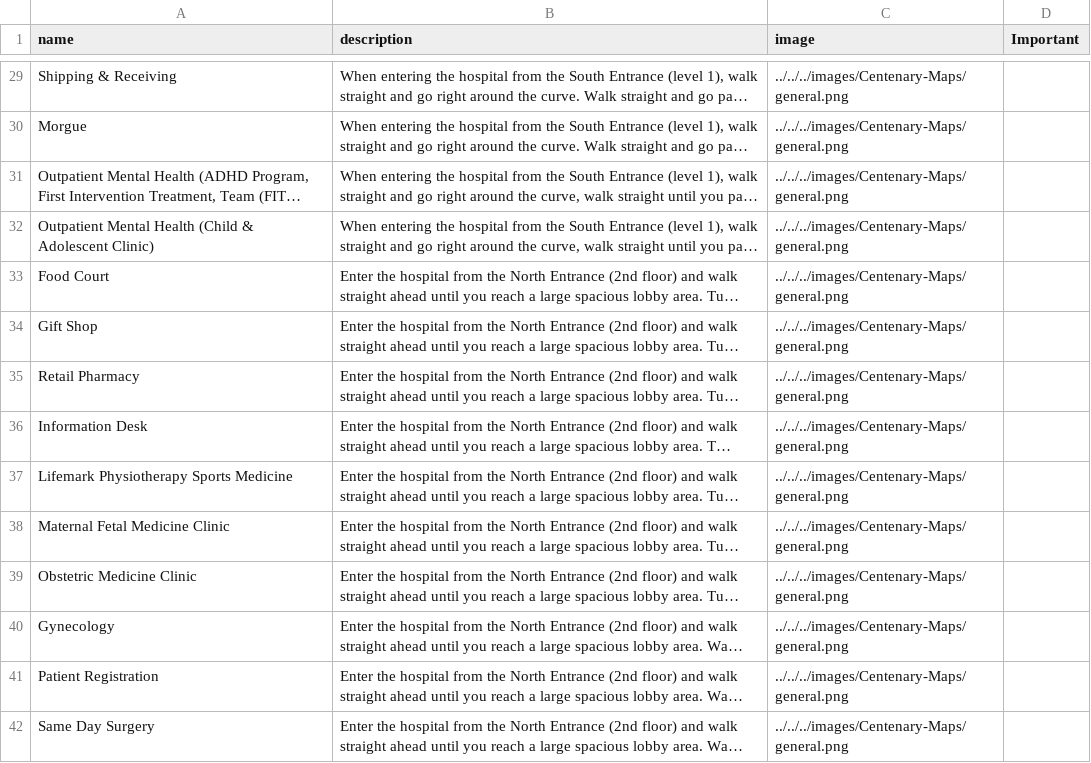
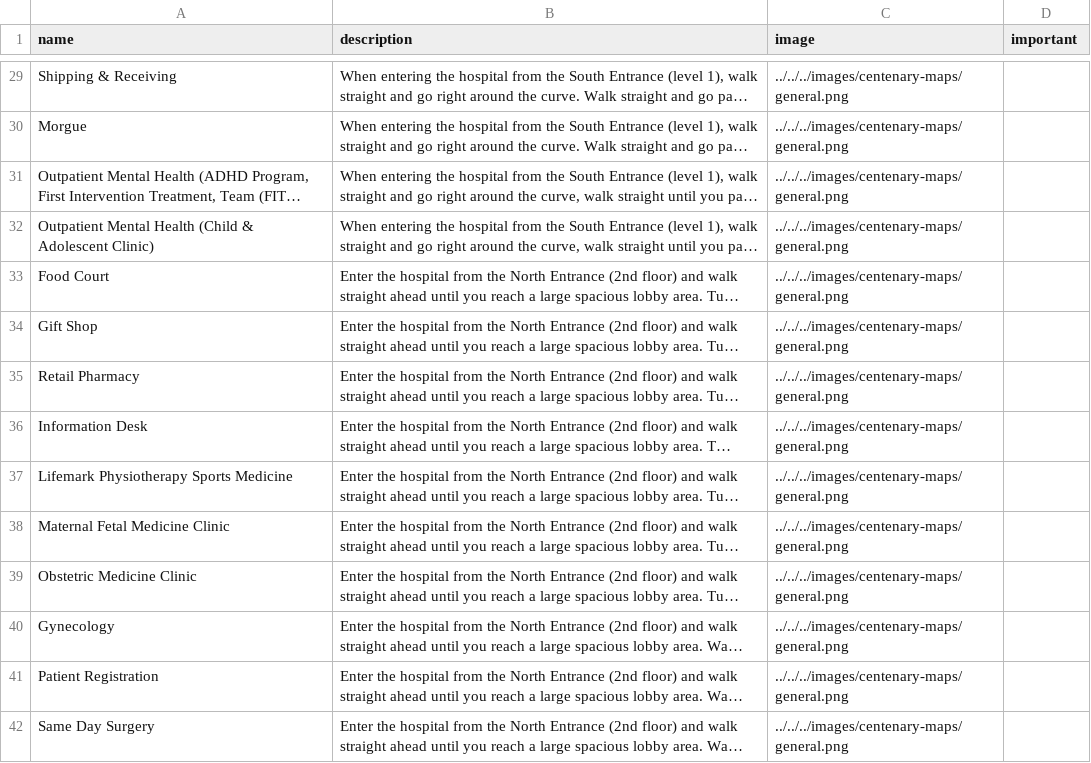
Before and after one commit to kailinchu/wayfinder, a CSV file: client/public/data/centenary_data.csv, drawn as a sheet; only a part is shown, gaps mark what is left out; long unchanged cells end in …; the diff covers the shown part only; the diff names each change by its address in the sheet, - before the commit and + after, or states it on an @@ line.

```diff
--- a/client/public/data/centenary_data.csv
+++ b/client/public/data/centenary_data.csv
-D1: Important
+D1: important
-C29:C42 (image): ../../../images/Centenary-Maps/general.png
+C29:C42 (image): ../../../images/centenary-maps/general.png
```
Also changed, not shown: 79 edited cells elsewhere in this file, client/public/data/birchmount_data.csv, 4 other files.
